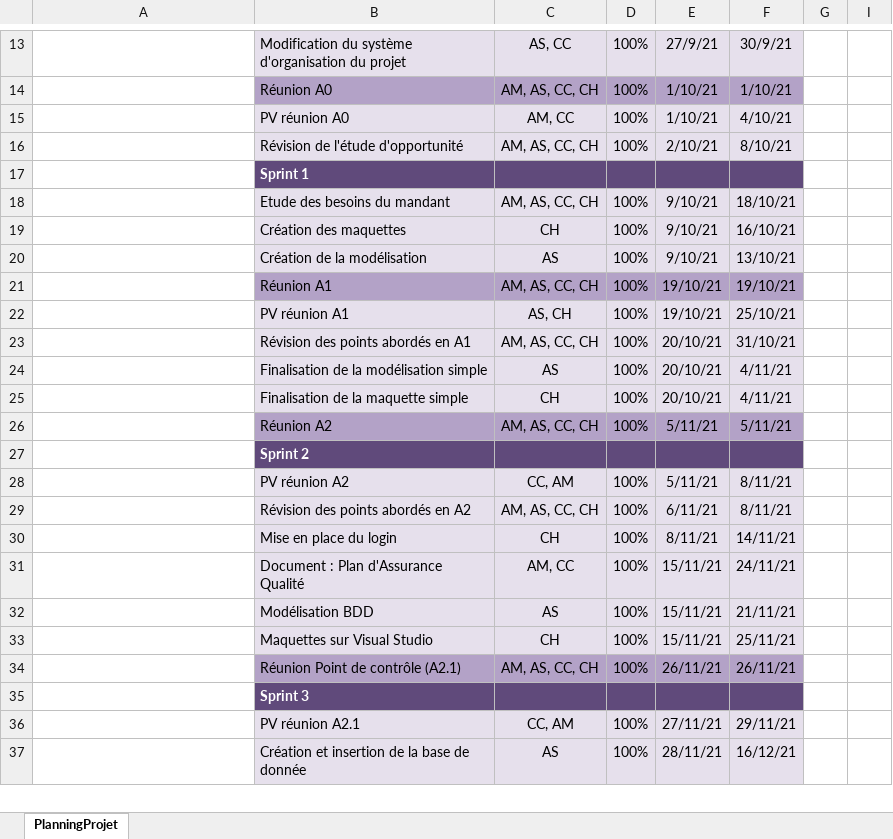
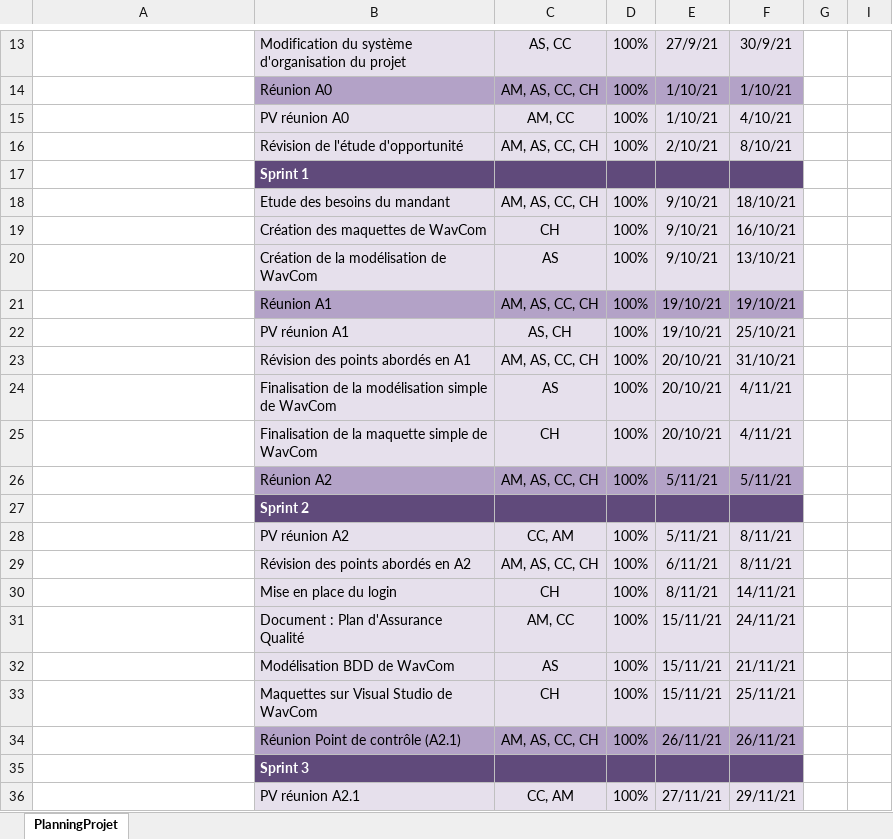
Before and after one commit to ConstantinHrrmn/WavContact, an Excel workbook: Documents/0_Planning.xlsx, sheet PlanningProjet, drawn as a sheet; only a part is shown, gaps mark what is left out; the shorter side is filled out with more unchanged rows; values as stored, in another font and other column widths than the file's, no borders; conditional formats not drawn; the diff covers the shown part only; the diff names each change by its address in the sheet, - before the commit and + after, or states it on an @@ line.

```diff
--- a/Documents/0_Planning.xlsx (sheet PlanningProjet)
+++ b/Documents/0_Planning.xlsx (sheet PlanningProjet)
-B19: Création des maquettes
+B19: Création des maquettes de WavCom
-B20: Création de la modélisation
+B20: Création de la modélisation de WavCom
-B24: Finalisation de la modélisation simple
+B24: Finalisation de la modélisation simple de WavCom
-B25: Finalisation de la maquette simple
+B25: Finalisation de la maquette simple de WavCom
-B32: Modélisation BDD
+B32: Modélisation BDD de WavCom
-B33: Maquettes sur Visual Studio
+B33: Maquettes sur Visual Studio de WavCom
```
Also changed, not shown: 5 added rows, 4 removed rows and 18 edited cells elsewhere in this sheet, hidden cells, Documents/Scrum/Sprint_backlog.xlsx.
